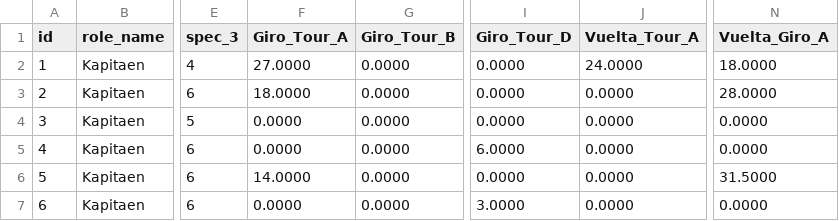
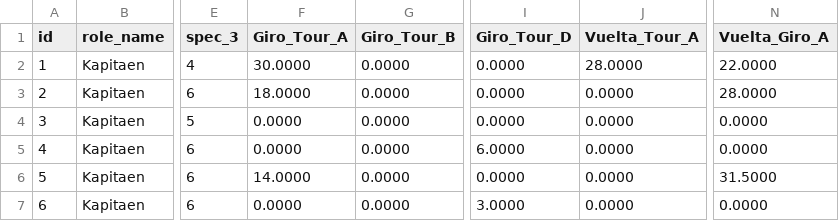
Before and after one commit to michaelkrinningersg-coder/velo, a CSV file: data/csv/race_program_probability_rules.csv, drawn as a sheet; only a part is shown, gaps mark what is left out; the diff names each change by its address in the sheet, - before the commit and + after, or states it on an @@ line.

```diff
--- a/data/csv/race_program_probability_rules.csv
+++ b/data/csv/race_program_probability_rules.csv
-F2 (Giro_Tour_A): 27.0000
+F2 (Giro_Tour_A): 30.0000
-J2 (Vuelta_Tour_A): 24.0000
+J2 (Vuelta_Tour_A): 28.0000
-N2 (Vuelta_Giro_A): 18.0000
+N2 (Vuelta_Giro_A): 22.0000
```
Also changed, not shown: data/csv/stages.csv, 2 other files.
